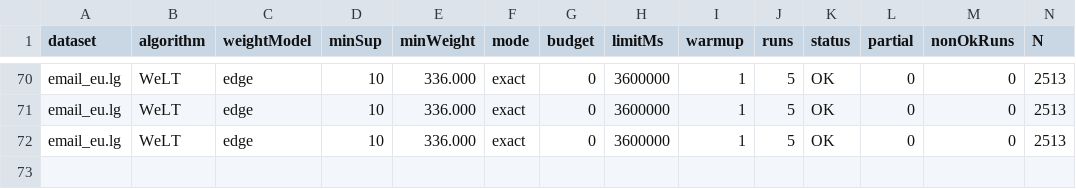
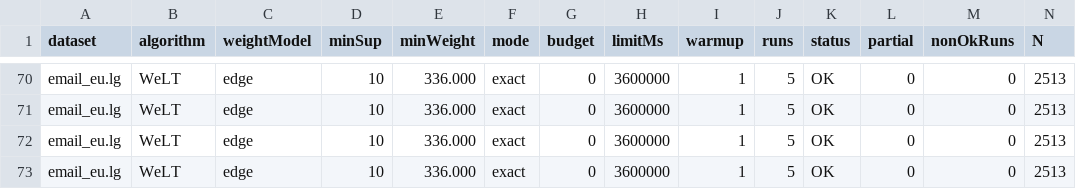
Before and after one commit to tran-minh-thai/welt-weighted-fsm, a CSV file: results/v2_revision/20261019_2137_Admin-PC/B2_voting_grid.csv, drawn as a sheet; only a part is shown, gaps mark what is left out; rows hold the shown columns only; the diff names each change by its address in the sheet, - before the commit and + after, or states it on an @@ line.

Commit message:
Results: WeLT email_eu.lg minSup=10 tau_w=336: OK

```diff
--- a/results/v2_revision/20261019_2137_Admin-PC/B2_voting_grid.csv
+++ b/results/v2_revision/20261019_2137_Admin-PC/B2_voting_grid.csv
+row 73: email_eu.lg | WeLT | edge | 10 | 336.000 | exact | 0 | 3600000 | 1 | 5 | OK | 0 | 0 | 2513
```
